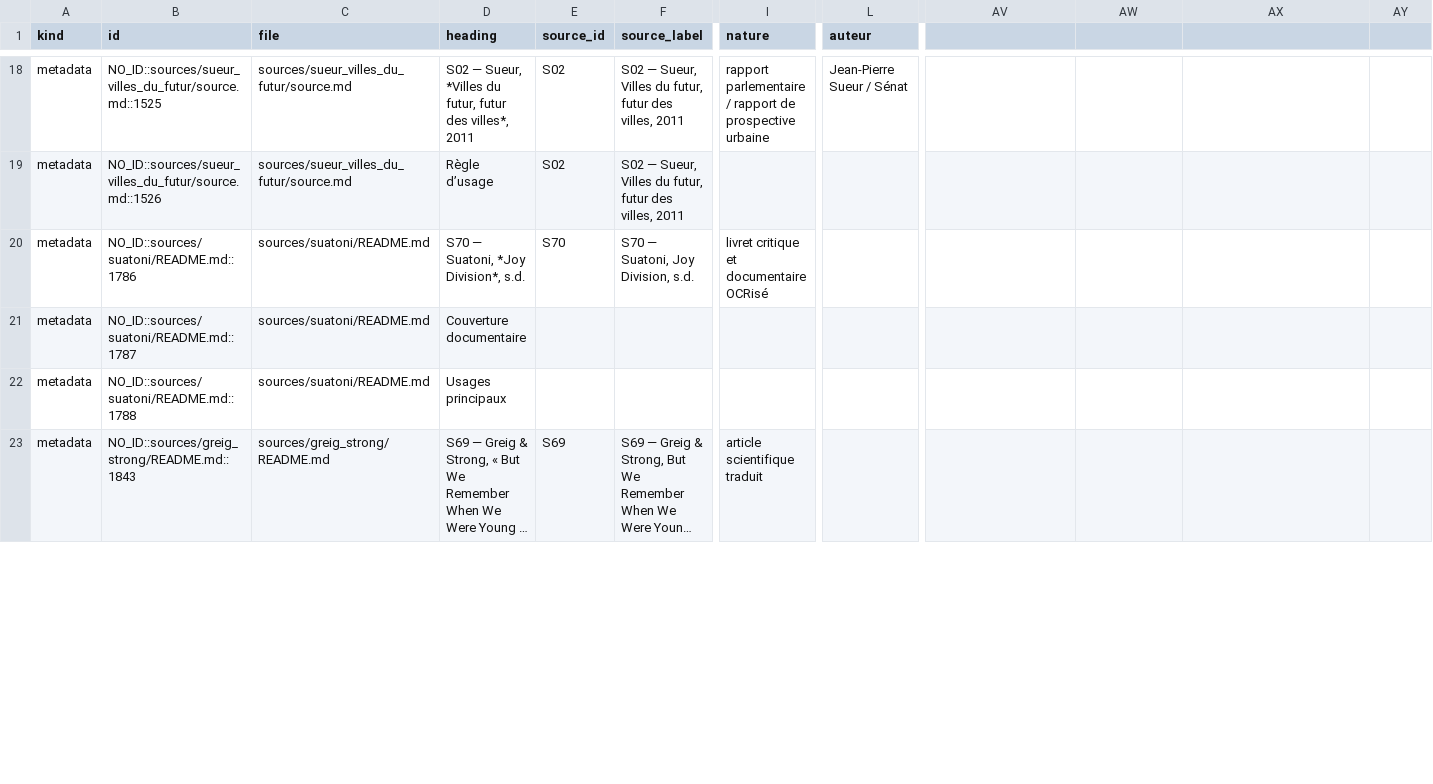
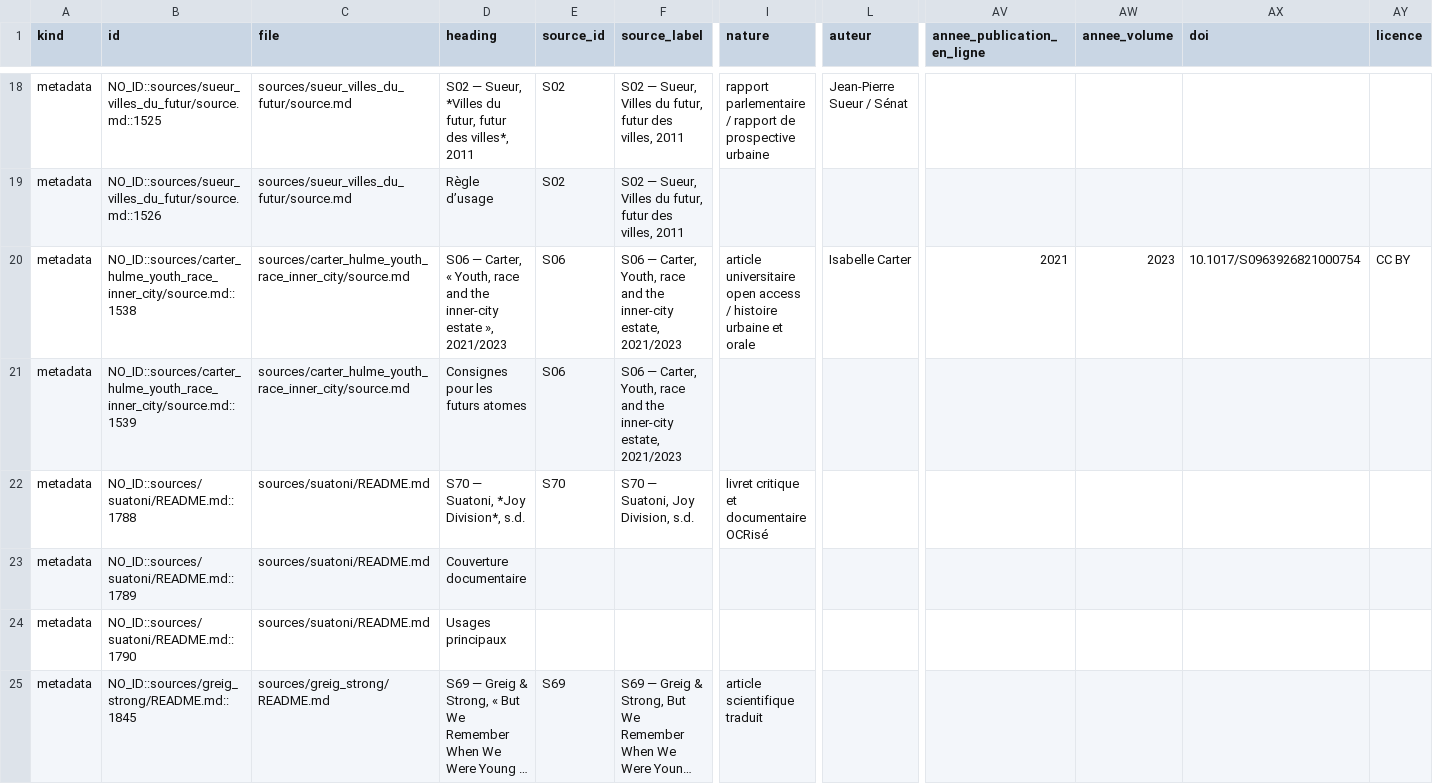
Before and after one commit to AdminQuest/joy-division-ai-writing-studio, a CSV file: exports/generated/metadata.csv, drawn as a sheet; only a part is shown, gaps mark what is left out; long unchanged cells end in …; addresses are those after the commit; rows hold the shown columns only; the diff covers the shown part only; the diff names each change by its address in the sheet, - before the commit and + after, or states it on an @@ line.

Commit message:
Consolidate S06 Carter Hulme inner-city estate source

```diff
--- a/exports/generated/metadata.csv
+++ b/exports/generated/metadata.csv
-AV1: (empty)
+AV1: annee_publication_en_ligne
-AW1: (empty)
+AW1: annee_volume
-AX1: (empty)
+AX1: doi
-AY1: (empty)
+AY1: licence
+row 20: metadata | NO_ID::sources/carter_hulme_youth_race_inner_city/source.md::1538 | sources/carter_hulme_youth_race_inner_city/source.md | S06 — Carter, « Youth, race and the inner-city estate », 2021/2023 | S06 | S06 — Carter, Youth, race and the inner-city estate, 2021/2023 | article universitaire open access / histoire urbaine et orale | Isabelle Carter | 2021 | 2023 | 10.1017/S0963926821000754 | CC BY
+row 21: metadata | NO_ID::sources/carter_hulme_youth_race_inner_city/source.md::1539 | sources/carter_hulme_youth_race_inner_city/source.md | Consignes pour les futurs atomes | S06 | S06 — Carter, Youth, race and the inner-city estate, 2021/2023
-B22 (id): NO_ID::sources/suatoni/README.md::1786
+B22 (id): NO_ID::sources/suatoni/README.md::1788
-B23 (id): NO_ID::sources/suatoni/README.md::1787
+B23 (id): NO_ID::sources/suatoni/README.md::1789
-B24 (id): NO_ID::sources/suatoni/README.md::1788
+B24 (id): NO_ID::sources/suatoni/README.md::1790
-B25 (id): NO_ID::sources/greig_strong/README.md::1843
+B25 (id): NO_ID::sources/greig_strong/README.md::1845
```
Also changed, not shown: 1 added row and 5 edited cells elsewhere in this file, exports/generated/quotes.csv, exports/generated/songs.csv, 17 other files.
